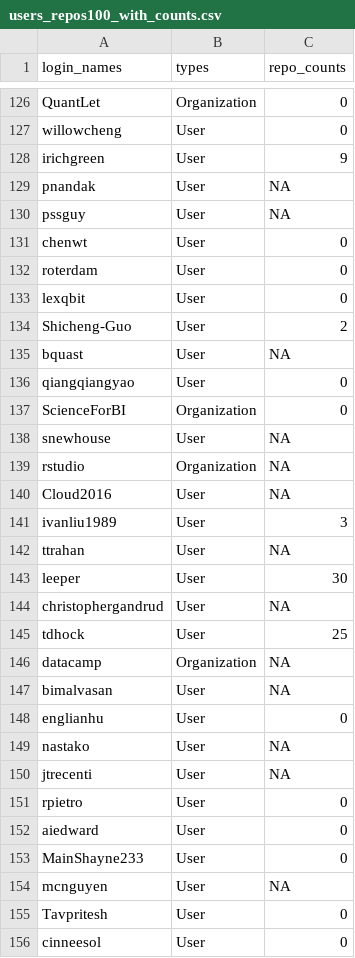
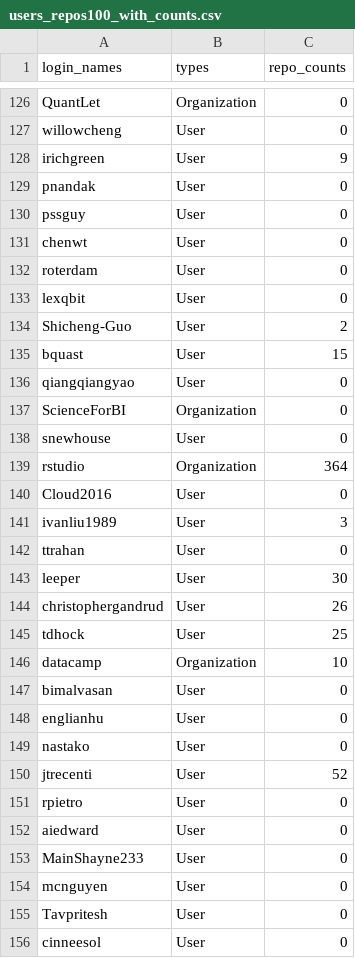
Before and after one commit to yutannihilation/DescriptionMiner, a CSV file: users/users_repos100_with_counts.csv, drawn as a sheet; only a part is shown, gaps mark what is left out; the diff covers the shown part only.

```diff
--- a/users/users_repos100_with_counts.csv
+++ b/users/users_repos100_with_counts.csv
@@ -128,4 +128,4 @@ willowcheng,User,0
 irichgreen,User,9
-pnandak,User,NA
-pssguy,User,NA
+pnandak,User,0
+pssguy,User,0
 chenwt,User,0
@@ -134,18 +134,18 @@ lexqbit,User,0
 Shicheng-Guo,User,2
-bquast,User,NA
+bquast,User,15
 qiangqiangyao,User,0
 ScienceForBI,Organization,0
-snewhouse,User,NA
-rstudio,Organization,NA
-Cloud2016,User,NA
+snewhouse,User,0
+rstudio,Organization,364
+Cloud2016,User,0
 ivanliu1989,User,3
-ttrahan,User,NA
+ttrahan,User,0
 leeper,User,30
-christophergandrud,User,NA
+christophergandrud,User,26
 tdhock,User,25
-datacamp,Organization,NA
-bimalvasan,User,NA
+datacamp,Organization,10
+bimalvasan,User,0
 englianhu,User,0
-nastako,User,NA
-jtrecenti,User,NA
+nastako,User,0
+jtrecenti,User,52
 rpietro,User,0
@@ -153,3 +153,3 @@ aiedward,User,0
 MainShayne233,User,0
-mcnguyen,User,NA
+mcnguyen,User,0
 Tavpritesh,User,0
```
Also changed, not shown: 42 edited cells elsewhere in this file.
